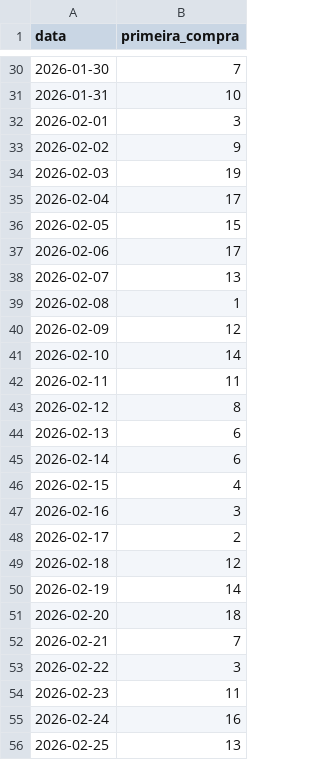
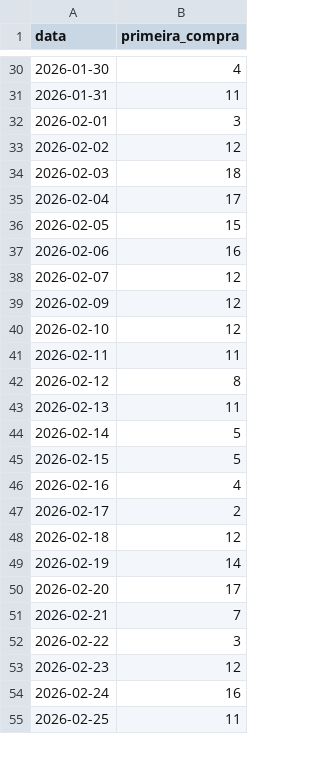
Before and after one commit to davidaraujo-alt/resellers-grid, a CSV file: daily_primeira_compra.csv, drawn as a sheet; only a part is shown, gaps mark what is left out; the diff covers the shown part only.

```diff
--- a/daily_primeira_compra.csv
+++ b/daily_primeira_compra.csv
@@ -30,19 +30,18 @@ data,primeira_compra
-2026-01-30,7
-2026-01-31,10
+2026-01-30,4
+2026-01-31,11
 2026-02-01,3
-2026-02-02,9
-2026-02-03,19
+2026-02-02,12
+2026-02-03,18
 2026-02-04,17
 2026-02-05,15
-2026-02-06,17
-2026-02-07,13
-2026-02-08,1
+2026-02-06,16
+2026-02-07,12
 2026-02-09,12
-2026-02-10,14
+2026-02-10,12
 2026-02-11,11
 2026-02-12,8
-2026-02-13,6
-2026-02-14,6
-2026-02-15,4
-2026-02-16,3
+2026-02-13,11
+2026-02-14,5
+2026-02-15,5
+2026-02-16,4
 2026-02-17,2
@@ -50,7 +49,7 @@ data,primeira_compra
 2026-02-19,14
-2026-02-20,18
+2026-02-20,17
 2026-02-21,7
 2026-02-22,3
-2026-02-23,11
+2026-02-23,12
 2026-02-24,16
-2026-02-25,13
+2026-02-25,11
```
Also changed, not shown: 3 added rows and 61 edited cells elsewhere in this file, daily_leads.csv, daily_tpv.csv, 3 other files.
